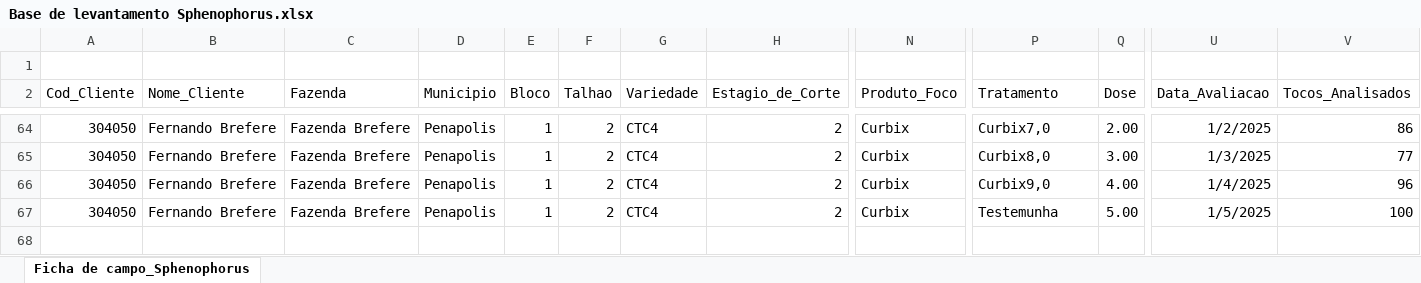
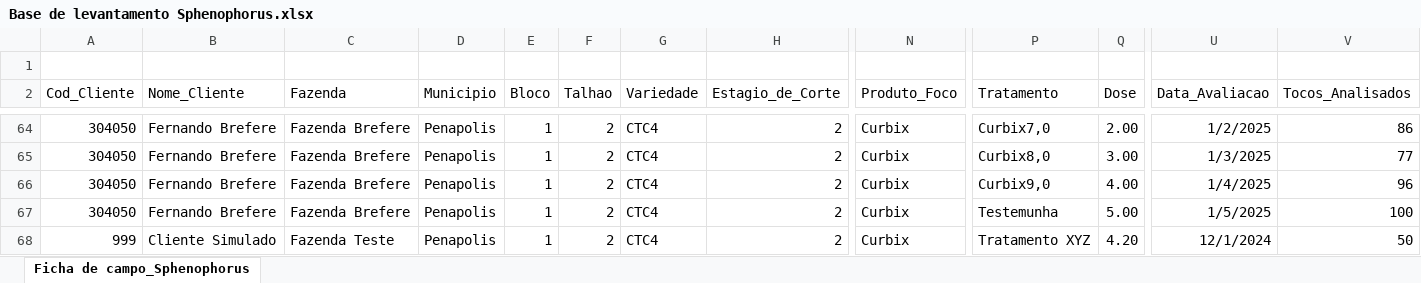
Before and after one commit to fatbrefere/projeto_sphenophorus, an Excel workbook: data/Base de levantamento Sphenophorus.xlsx, sheet Ficha de campo_Sphenophorus, drawn as a sheet; only a part is shown, gaps mark what is left out; values as stored, in another font and other column widths than the file's, no borders; table styles not drawn; rows hold the shown columns only; the diff names each change by its address in the sheet, - before the commit and + after, or states it on an @@ line.

```diff
--- a/data/Base de levantamento Sphenophorus.xlsx (sheet Ficha de campo_Sphenophorus)
+++ b/data/Base de levantamento Sphenophorus.xlsx (sheet Ficha de campo_Sphenophorus)
+row 68: 999 | Cliente Simulado | Fazenda Teste | Penapolis | 1 | 2 | CTC4 | 2 | Curbix | Tratamento XYZ | 4.20 | 12/1/2024 | 50
```
Also changed, not shown: 3 other files.
